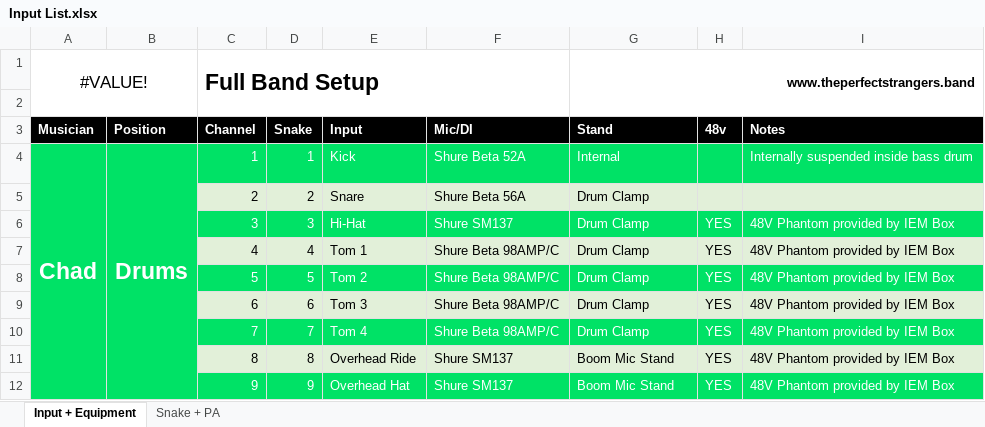
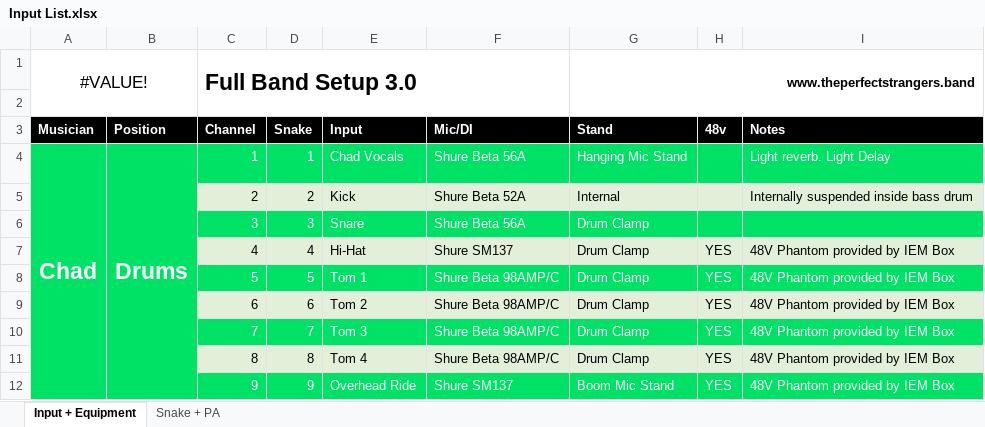
Before and after one commit to ThePerfectStrangers/TechnicalDocumentation, an Excel workbook: Input List/Full Band/Input List.xlsx, sheet Input + Equipment, drawn as a sheet; only a part is shown; values as stored, in another font and other column widths than the file's, no borders; the diff covers the shown part only; the diff names each change by its address in the sheet, - before the commit and + after, or states it on an @@ line.

```diff
--- a/Input List/Full Band/Input List.xlsx (sheet Input + Equipment)
+++ b/Input List/Full Band/Input List.xlsx (sheet Input + Equipment)
-C1 (Channel): Full Band Setup
+C1 (Channel): Full Band Setup 3.0
-A4:A17 merged
+A4:A13 merged
-B4:B17 merged
+B4:B13 merged
-E4 (Input): Kick
+E4 (Input): Chad Vocals
-F4 (Mic/DI): Shure Beta 52A
+F4 (Mic/DI): Shure Beta 56A
-G4 (Stand): Internal
+G4 (Stand): Hanging Mic Stand
-I4 (Notes): Internally suspended inside bass drum
+I4 (Notes): Light reverb. Light Delay
-E5 (Input): Snare
+E5 (Input): Kick
-F5 (Mic/DI): Shure Beta 56A
+F5 (Mic/DI): Shure Beta 52A
-G5 (Stand): Drum Clamp
+G5 (Stand): Internal
-I5 (Notes): (empty)
+I5 (Notes): Internally suspended inside bass drum
-E6 (Input): Hi-Hat
+E6 (Input): Snare
-F6 (Mic/DI): Shure SM137
+F6 (Mic/DI): Shure Beta 56A
-H6 (48v): YES
+H6 (48v): (empty)
-I6 (Notes): 48V Phantom provided by IEM Box
+I6 (Notes): (empty)
-E7 (Input): Tom 1
+E7 (Input): Hi-Hat
-F7 (Mic/DI): Shure Beta 98AMP/C
+F7 (Mic/DI): Shure SM137
-E8 (Input): Tom 2
+E8 (Input): Tom 1
-E9 (Input): Tom 3
+E9 (Input): Tom 2
-E10 (Input): Tom 4
+E10 (Input): Tom 3
-E11 (Input): Overhead Ride
+E11 (Input): Tom 4
-F11 (Mic/DI): Shure SM137
+F11 (Mic/DI): Shure Beta 98AMP/C
-G11 (Stand): Boom Mic Stand
+G11 (Stand): Drum Clamp
-E12 (Input): Overhead Hat
+E12 (Input): Overhead Ride
```
Also changed, not shown: 24 edited cells, cell formats and merged cells elsewhere in this sheet, sheet Snake + PA, Input List/Full Band/Split Map.xlsx, 3 other files.
